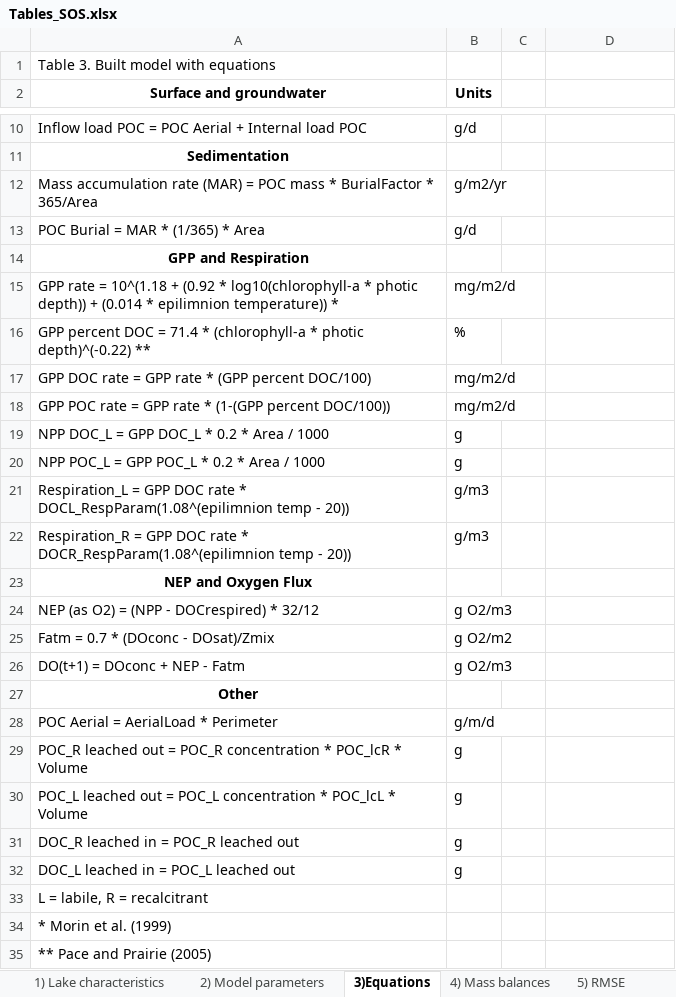
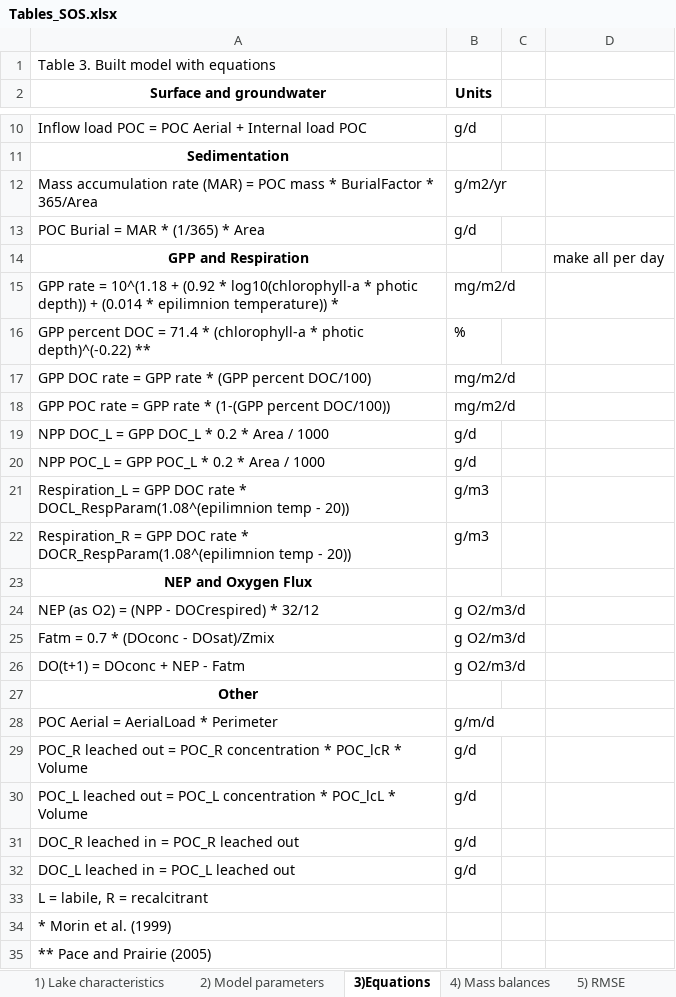
Before and after one commit to GLEON/SOS, an Excel workbook: Tables_SOS.xlsx, sheet 3)Equations, drawn as a sheet; only a part is shown, gaps mark what is left out; values as stored, in another font and other column widths than the file's, no borders; the diff names each change by its address in the sheet, - before the commit and + after, or states it on an @@ line.

Commit message:
update table again

```diff
--- a/Tables_SOS.xlsx (sheet 3)Equations)
+++ b/Tables_SOS.xlsx (sheet 3)Equations)
-D14: (empty)
+D14: make all per day
-B19:B20 (Units): g
+B19:B20 (Units): g/d
-B24 (Units): g O2/m3
+B24 (Units): g O2/m3/d
-B25 (Units): g O2/m2
+B25 (Units): g O2/m3/d
-B26 (Units): g O2/m3
+B26 (Units): g O2/m3/d
-B29:B32 (Units): g
+B29:B32 (Units): g/d
```
